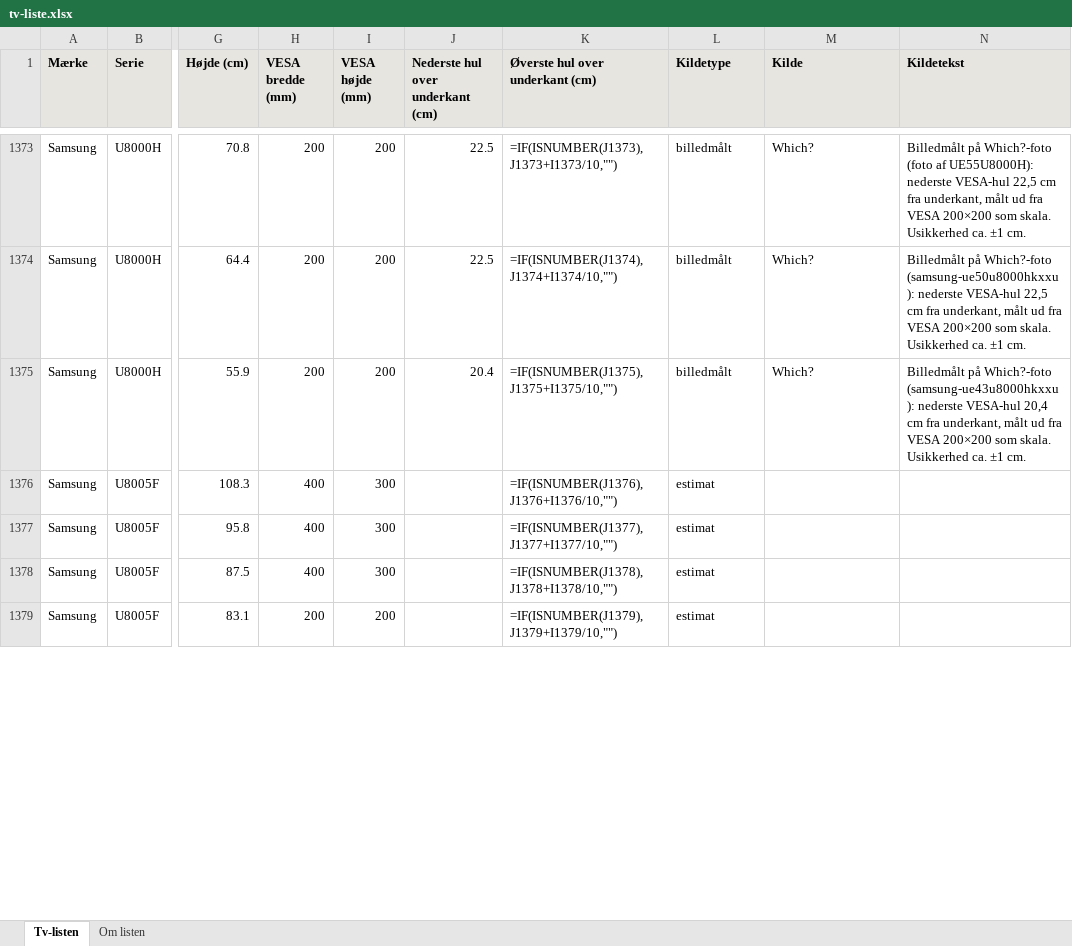
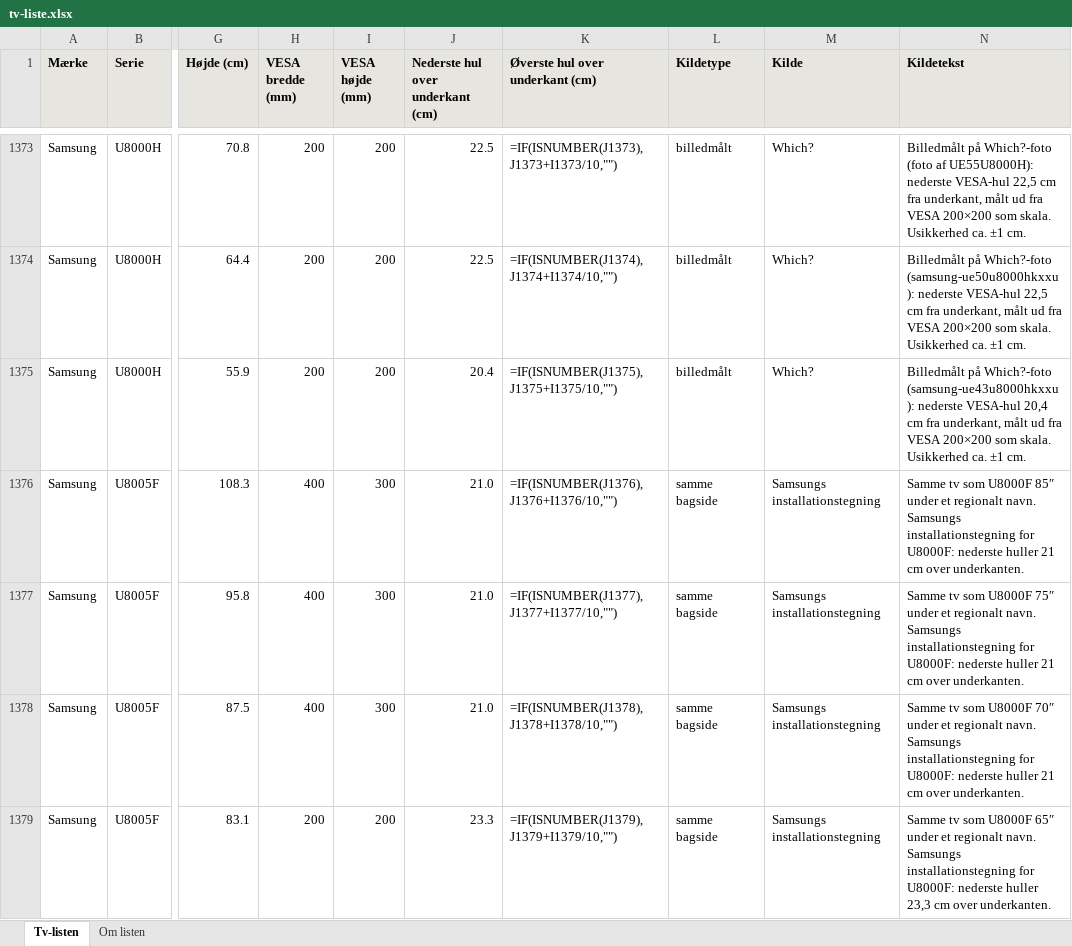
Before and after one commit to pedestal-aps/pedestal-insights, an Excel workbook: tv-hoejde/tv-liste.xlsx, sheet Tv-listen, drawn as a sheet; only a part is shown, gaps mark what is left out; values as stored, in another font and other column widths than the file's, no borders; formulas without a stored value are shown as written; the diff covers the shown part only; the diff names each change by its address in the sheet, - before the commit and + after, or states it on an @@ line.

```diff
--- a/tv-hoejde/tv-liste.xlsx (sheet Tv-listen)
+++ b/tv-hoejde/tv-liste.xlsx (sheet Tv-listen)
-J1376:J1378 (Nederste hul over underkant (cm)): (empty)
+J1376:J1378 (Nederste hul over underkant (cm)): 21.0
-L1376:L1379 (Kildetype): estimat
+L1376:L1379 (Kildetype): samme bagside
-M1376:M1379 (Kilde): (empty)
+M1376:M1379 (Kilde): Samsungs installationstegning
-N1376 (Kildetekst): (empty)
+N1376 (Kildetekst): Samme tv som U8000F 85″ under et regionalt navn. Samsungs installationstegning for U8000F: nederste huller 21 cm over underkanten.
-N1377 (Kildetekst): (empty)
+N1377 (Kildetekst): Samme tv som U8000F 75″ under et regionalt navn. Samsungs installationstegning for U8000F: nederste huller 21 cm over underkanten.
-N1378 (Kildetekst): (empty)
+N1378 (Kildetekst): Samme tv som U8000F 70″ under et regionalt navn. Samsungs installationstegning for U8000F: nederste huller 21 cm over underkanten.
-J1379 (Nederste hul over underkant (cm)): (empty)
+J1379 (Nederste hul over underkant (cm)): 23.3
-N1379 (Kildetekst): (empty)
+N1379 (Kildetekst): Samme tv som U8000F 65″ under et regionalt navn. Samsungs installationstegning for U8000F: nederste huller 23,3 cm over underkanten.
```
Also changed, not shown: 212 edited cells elsewhere in this sheet, 3 other files.
